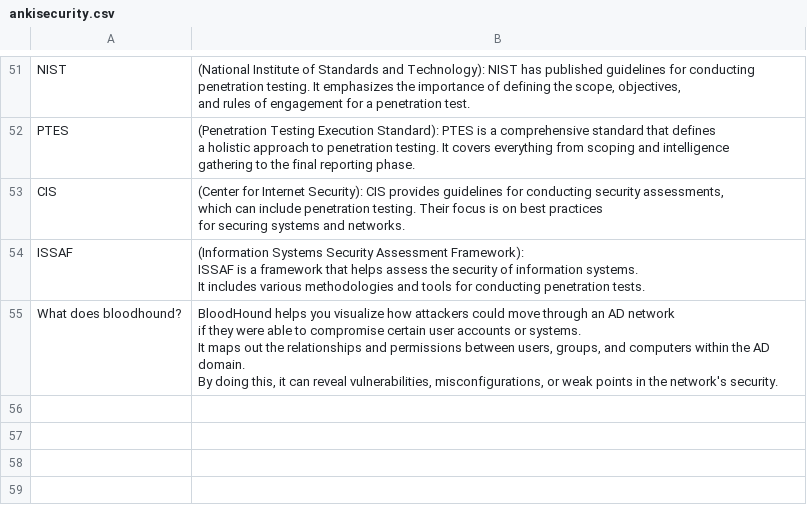
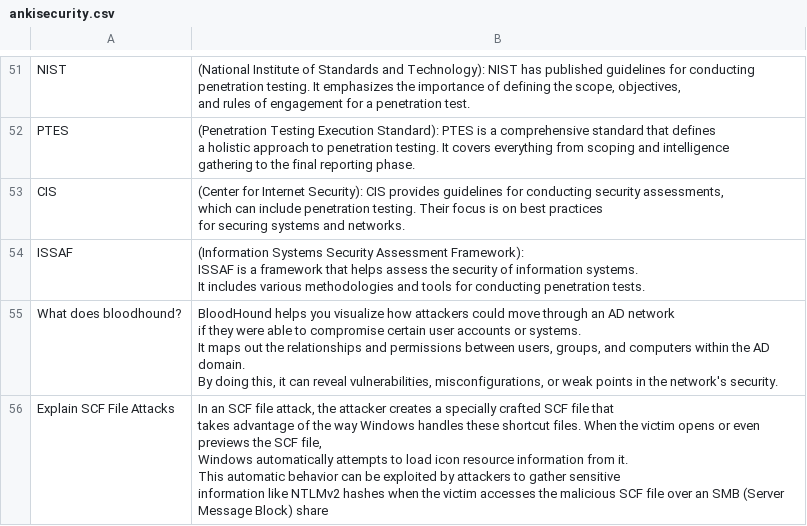
Before and after one commit to kvlx-alt/Basic-Cybersecurity-Interview-Questions-Anki-Deck, a CSV file: ankisecurity.csv, drawn as a sheet; only a part is shown, gaps mark what is left out; ↵ is a line break in a cell; the diff names each change by its address in the sheet, - before the commit and + after, or states it on an @@ line.

Commit message:
Update ankisecurity.csv

```diff
--- a/ankisecurity.csv
+++ b/ankisecurity.csv
+row 56: Explain SCF File Attacks | In an SCF file attack, the attacker creates a specially crafted SCF file that ↵ takes advantage of the way Windows handles these shortcut files. When the victim opens or even previews the SCF file, ↵ Windows automatically attempts to load icon resource information from it. ↵ This automatic behavior can be exploited by attackers to gather sensitive ↵ information like NTLMv2 hashes when the victim accesses the malicious SCF file over an SMB (Server Message Block) share
```
